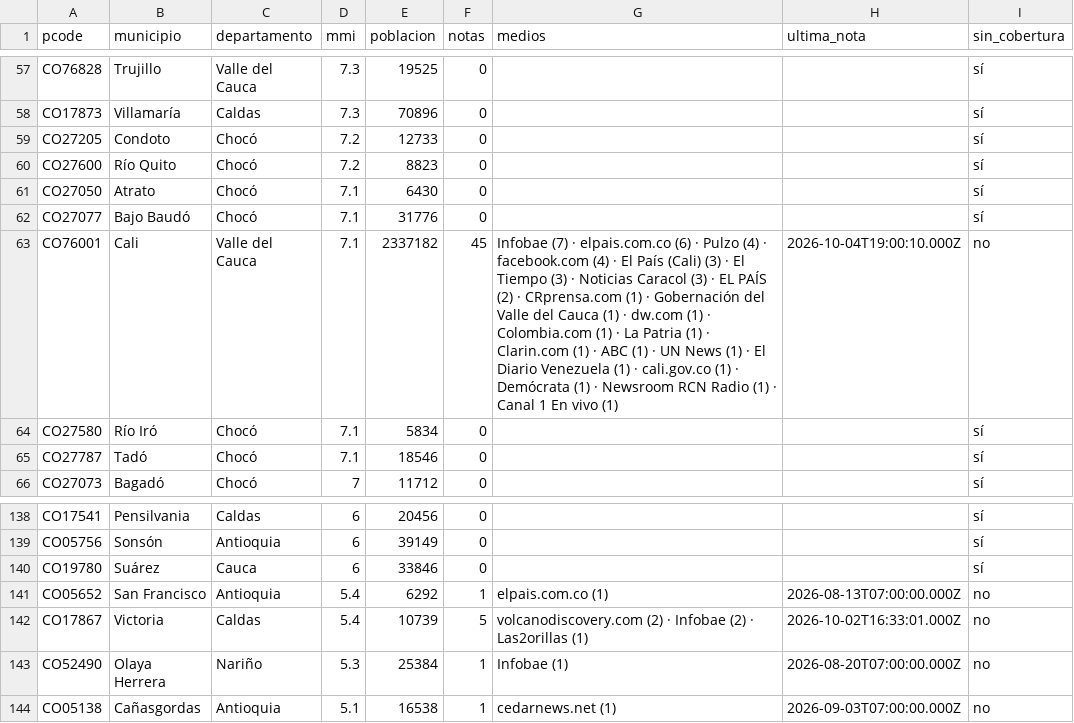
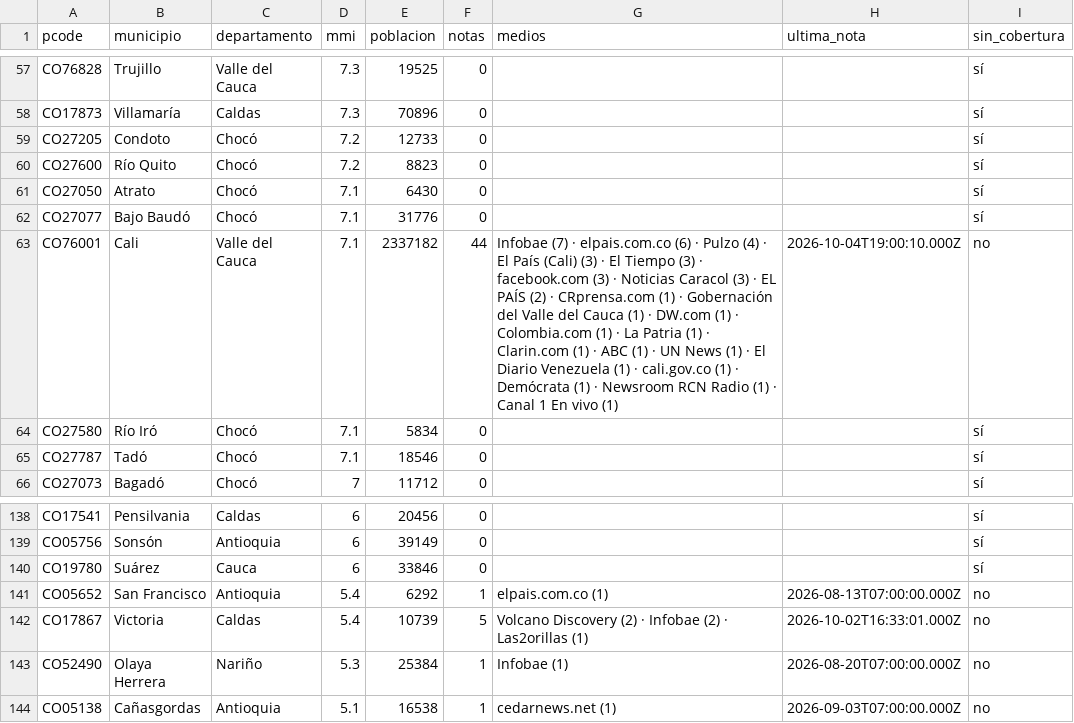
Before and after one commit to YesidAlmanzaGamba/report_cali, a CSV file: data/export/cobertura-por-municipio.csv, drawn as a sheet; only a part is shown, gaps mark what is left out; the diff covers the shown part only.

```diff
--- a/data/export/cobertura-por-municipio.csv
+++ b/data/export/cobertura-por-municipio.csv
@@ -62,3 +62,3 @@ CO27050,Atrato,Chocó,7.1,6430,0,,,sí
 CO27077,Bajo Baudó,Chocó,7.1,31776,0,,,sí
-CO76001,Cali,Valle del Cauca,7.1,2337182,45,Infobae (7) · elpais.com.co (6) · Pulzo (4) · facebook.com (4) · El País (Cali) (3) · El Tiempo (3) · Noticias Caracol (3) · EL PAÍS (2) · CRprensa.com (1) · Gobernación del Valle del Cauca (1) · dw.com (1) · Colombia.com (1) · La Patria (1) · Clarin.com (1) · ABC (1) · UN News (1) · El Diario Venezuela (1) · cali.gov.co (1) · Demócrata (1) · Newsroom RCN Radio (1) · Canal 1 En vivo (1),2026-10-04T19:00:10.000Z,no
+CO76001,Cali,Valle del Cauca,7.1,2337182,44,Infobae (7) · elpais.com.co (6) · Pulzo (4) · El País (Cali) (3) · El Tiempo (3) · facebook.com (3) · Noticias Caracol (3) · EL PAÍS (2) · CRprensa.com (1) · Gobernación del Valle del Cauca (1) · DW.com (1) · Colombia.com (1) · La Patria (1) · Clarin.com (1) · ABC (1) · UN News (1) · El Diario Venezuela (1) · cali.gov.co (1) · Demócrata (1) · Newsroom RCN Radio (1) · Canal 1 En vivo (1),2026-10-04T19:00:10.000Z,no
 CO27580,Río Iró,Chocó,7.1,5834,0,,,sí
@@ -141,3 +141,3 @@ CO19780,Suárez,Cauca,6,33846,0,,,sí
 CO05652,San Francisco,Antioquia,5.4,6292,1,elpais.com.co (1),2026-08-13T07:00:00.000Z,no
-CO17867,Victoria,Caldas,5.4,10739,5,volcanodiscovery.com (2) · Infobae (2) · Las2orillas (1),2026-10-02T16:33:01.000Z,no
+CO17867,Victoria,Caldas,5.4,10739,5,Volcano Discovery (2) · Infobae (2) · Las2orillas (1),2026-10-02T16:33:01.000Z,no
 CO52490,Olaya Herrera,Nariño,5.3,25384,1,Infobae (1),2026-08-20T07:00:00.000Z,no
```
Also changed, not shown: 21 edited cells elsewhere in this file, 5 other files.
